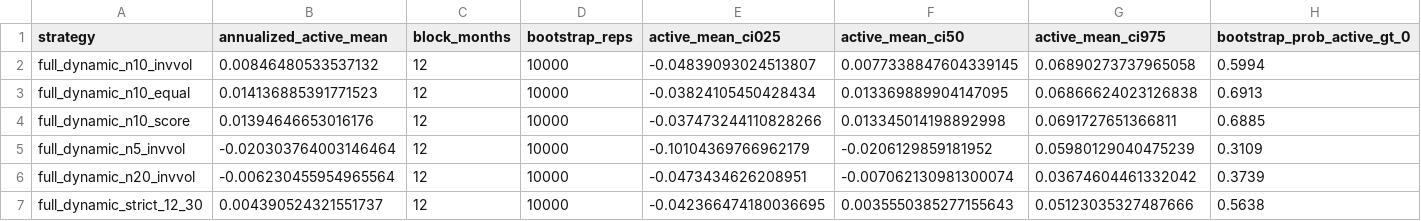
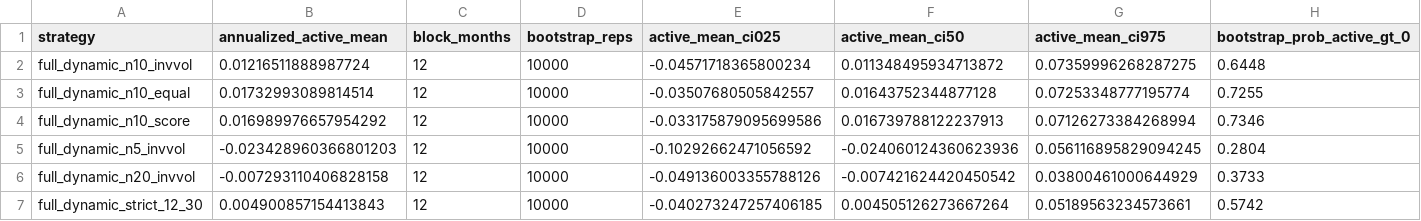
Before and after one commit to TACSANX/regime-factor-investing, a CSV file: data/research_backtest/bootstrap_significance.csv, drawn as a sheet; only a part is shown; the diff covers the shown part only.

```diff
--- a/data/research_backtest/bootstrap_significance.csv
+++ b/data/research_backtest/bootstrap_significance.csv
@@ -1,7 +1,7 @@
 strategy,annualized_active_mean,block_months,bootstrap_reps,active_mean_ci025,active_mean_ci50,active_mean_ci975,bootstrap_prob_active_gt_0
-full_dynamic_n10_invvol,0.00846480533537132,12,10000,-0.04839093024513807,0.0077338847604339145,0.06890273737965058,0.5994
-full_dynamic_n10_equal,0.014136885391771523,12,10000,-0.03824105450428434,0.013369889904147095,0.06866624023126838,0.6913
-full_dynamic_n10_score,0.01394646653016176,12,10000,-0.037473244110828266,0.013345014198892998,0.0691727651366811,0.6885
-full_dynamic_n5_invvol,-0.020303764003146464,12,10000,-0.10104369766962179,-0.0206129859181952,0.05980129040475239,0.3109
-full_dynamic_n20_invvol,-0.006230455954965564,12,10000,-0.0473434626208951,-0.007062130981300074,0.03674604461332042,0.3739
-full_dynamic_strict_12_30,0.004390524321551737,12,10000,-0.042366474180036695,0.0035550385277155643,0.05123035327487666,0.5638
+full_dynamic_n10_invvol,0.01216511888987724,12,10000,-0.04571718365800234,0.011348495934713872,0.07359996268287275,0.6448
+full_dynamic_n10_equal,0.01732993089814514,12,10000,-0.03507680505842557,0.01643752344877128,0.07253348777195774,0.7255
+full_dynamic_n10_score,0.016989976657954292,12,10000,-0.033175879095699586,0.016739788122237913,0.07126273384268994,0.7346
+full_dynamic_n5_invvol,-0.023428960366801203,12,10000,-0.10292662471056592,-0.024060124360623936,0.056116895829094245,0.2804
+full_dynamic_n20_invvol,-0.007293110406828158,12,10000,-0.049136003355788126,-0.007421624420450542,0.03800461000644929,0.3733
+full_dynamic_strict_12_30,0.004900857154413843,12,10000,-0.040273247257406185,0.004505126273667264,0.05189563234573661,0.5742
```
Also changed, not shown: 5 added rows and 40 edited cells elsewhere in this file, data/research_backtest/deflated_sharpe.csv, data/research_backtest/monthly.csv, 17 other files.
